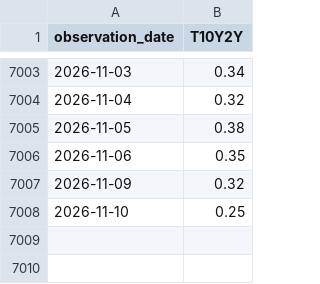
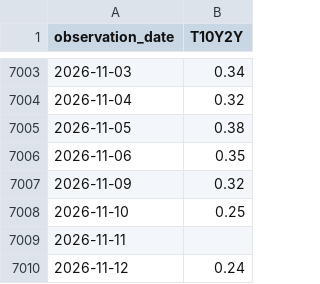
Before and after one commit to eseok0517/Portfolio, a CSV file: data/raw/T10Y2Y.csv, drawn as a sheet; only a part is shown, gaps mark what is left out.

```diff
--- a/data/raw/T10Y2Y.csv
+++ b/data/raw/T10Y2Y.csv
@@ -7008 +7008,3 @@ observation_date,T10Y2Y
 2026-11-10,0.25
+2026-11-11,
+2026-11-12,0.24
```
Also changed, not shown: 3 other files.
